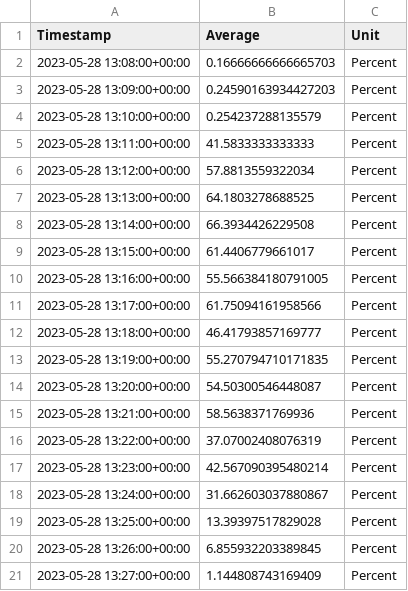
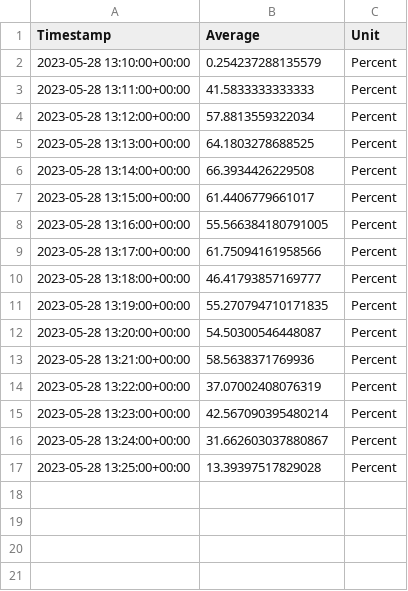
Before and after one commit to LuciaFores/cloud-computing-project, a CSV file: jmeter/test_medium/08/data_cpu.csv, drawn as a sheet; the diff names each change by its address in the sheet, - before the commit and + after, or states it on an @@ line.

```diff
--- a/jmeter/test_medium/08/data_cpu.csv
+++ b/jmeter/test_medium/08/data_cpu.csv
-row 2: 2023-05-28 13:08:00+00:00 | 0.16666666666665703 | Percent
-row 3: 2023-05-28 13:09:00+00:00 | 0.24590163934427203 | Percent
-row 20: 2023-05-28 13:26:00+00:00 | 6.855932203389845 | Percent
-row 21: 2023-05-28 13:27:00+00:00 | 1.144808743169409 | Percent
```
Also changed, not shown: jmeter/test_medium/01/data_cpu.csv, jmeter/test_medium/02/data_cpu.csv, 18 other files.
